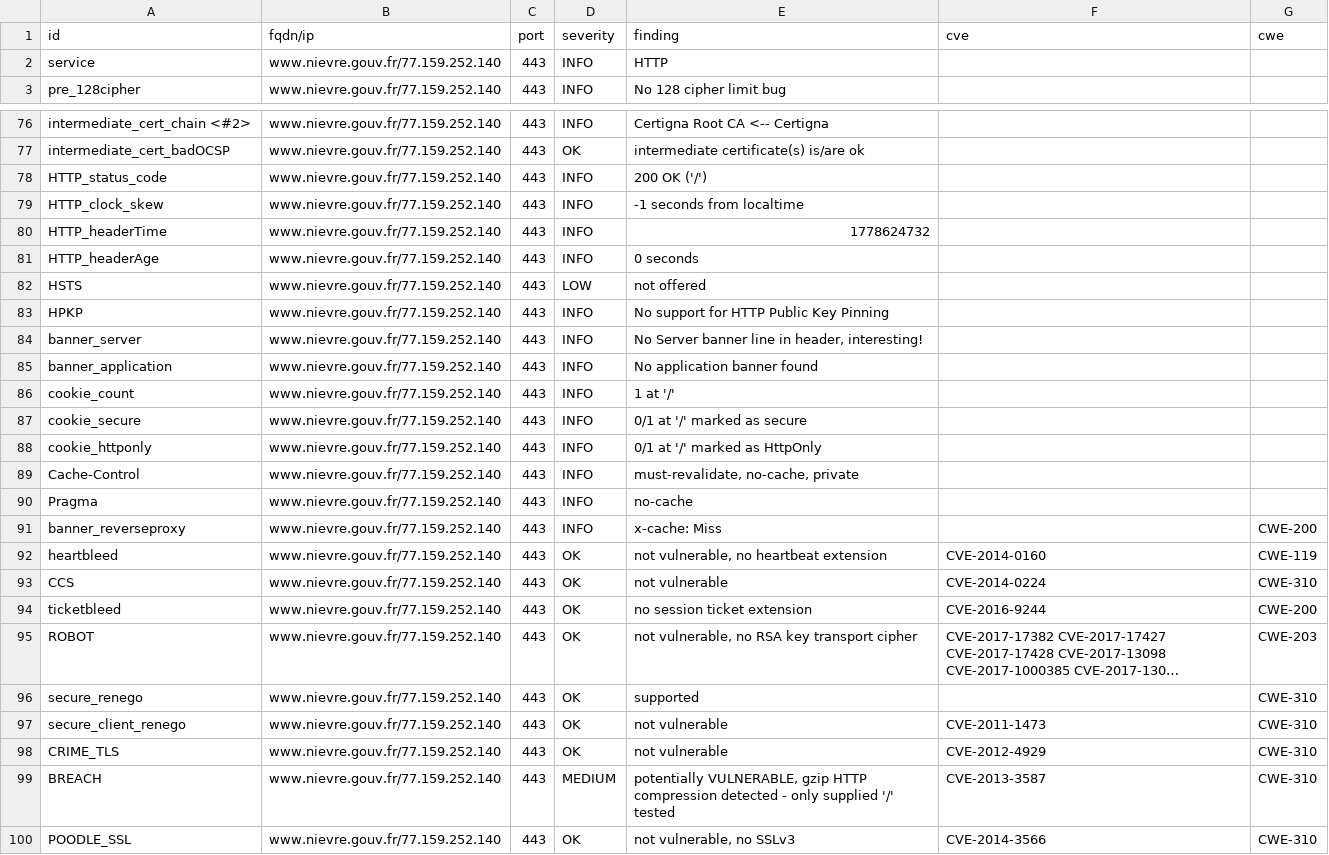
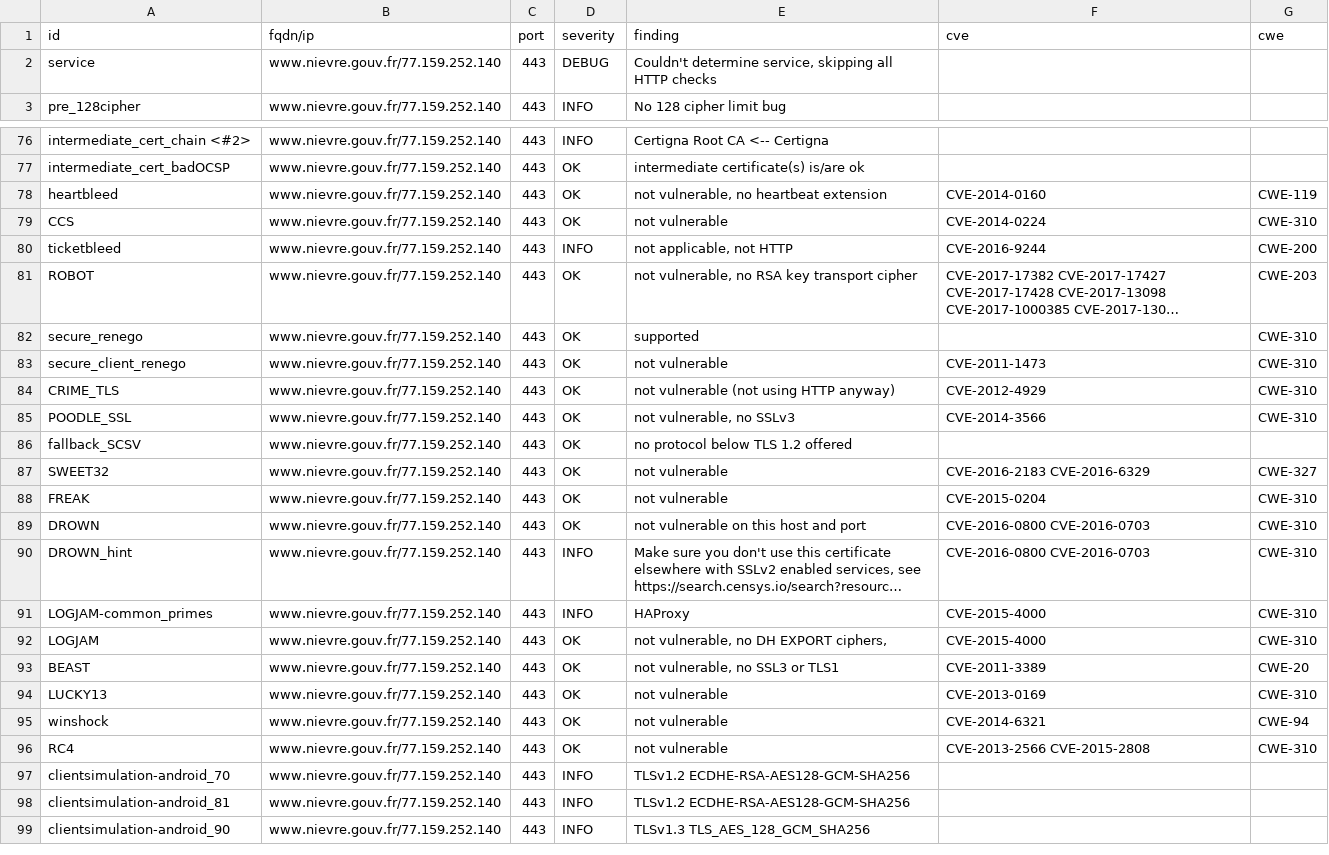
Before and after one commit to dnum-mi/dashlord-extended, a CSV file: results/aHR0cHM6Ly93d3cubmlldnJlLmdvdXYuZnI=/testssl.csv, drawn as a sheet; only a part is shown, gaps mark what is left out; the shorter side is filled out with more unchanged rows; long unchanged cells end in …; removed rows and columns are numbered as before the commit, all else as after; the diff covers the shown part only; the diff names each change by its address in the sheet, - before the commit and + after, or states it on an @@ line.

```diff
--- a/results/aHR0cHM6Ly93d3cubmlldnJlLmdvdXYuZnI=/testssl.csv
+++ b/results/aHR0cHM6Ly93d3cubmlldnJlLmdvdXYuZnI=/testssl.csv
-D2 (severity): INFO
+D2 (severity): DEBUG
-E2 (finding): HTTP
+E2 (finding): Couldn't determine service, skipping all HTTP checks
-row 78: HTTP_status_code | www.nievre.gouv.fr/77.159.252.140 | 443 | INFO | 200 OK ('/')
-row 79: HTTP_clock_skew | www.nievre.gouv.fr/77.159.252.140 | 443 | INFO | -1 seconds from localtime
-row 80: HTTP_headerTime | www.nievre.gouv.fr/77.159.252.140 | 443 | INFO | 1778624732
-row 81: HTTP_headerAge | www.nievre.gouv.fr/77.159.252.140 | 443 | INFO | 0 seconds
-row 82: HSTS | www.nievre.gouv.fr/77.159.252.140 | 443 | LOW | not offered
-row 83: HPKP | www.nievre.gouv.fr/77.159.252.140 | 443 | INFO | No support for HTTP Public Key Pinning
-row 84: banner_server | www.nievre.gouv.fr/77.159.252.140 | 443 | INFO | No Server banner line in header, interesting!
-row 85: banner_application | www.nievre.gouv.fr/77.159.252.140 | 443 | INFO | No application banner found
-row 86: cookie_count | www.nievre.gouv.fr/77.159.252.140 | 443 | INFO | 1 at '/'
-row 87: cookie_secure | www.nievre.gouv.fr/77.159.252.140 | 443 | INFO | 0/1 at '/' marked as secure
-row 88: cookie_httponly | www.nievre.gouv.fr/77.159.252.140 | 443 | INFO | 0/1 at '/' marked as HttpOnly
-row 89: Cache-Control | www.nievre.gouv.fr/77.159.252.140 | 443 | INFO | must-revalidate, no-cache, private
-row 90: Pragma | www.nievre.gouv.fr/77.159.252.140 | 443 | INFO | no-cache
-row 91: banner_reverseproxy | www.nievre.gouv.fr/77.159.252.140 | 443 | INFO | x-cache: Miss |  | CWE-200
-D80 (severity): OK
+D80 (severity): INFO
-E80 (finding): no session ticket extension
+E80 (finding): not applicable, not HTTP
-E84 (finding): not vulnerable
+E84 (finding): not vulnerable (not using HTTP anyway)
-row 99: BREACH | www.nievre.gouv.fr/77.159.252.140 | 443 | MEDIUM | potentially VULNERABLE, gzip HTTP compression detected - only supplied '/' tested | CVE-2013-3587 | CWE-310
```
Also changed, not shown: 1 edited cell elsewhere in this file, 7 other files.
